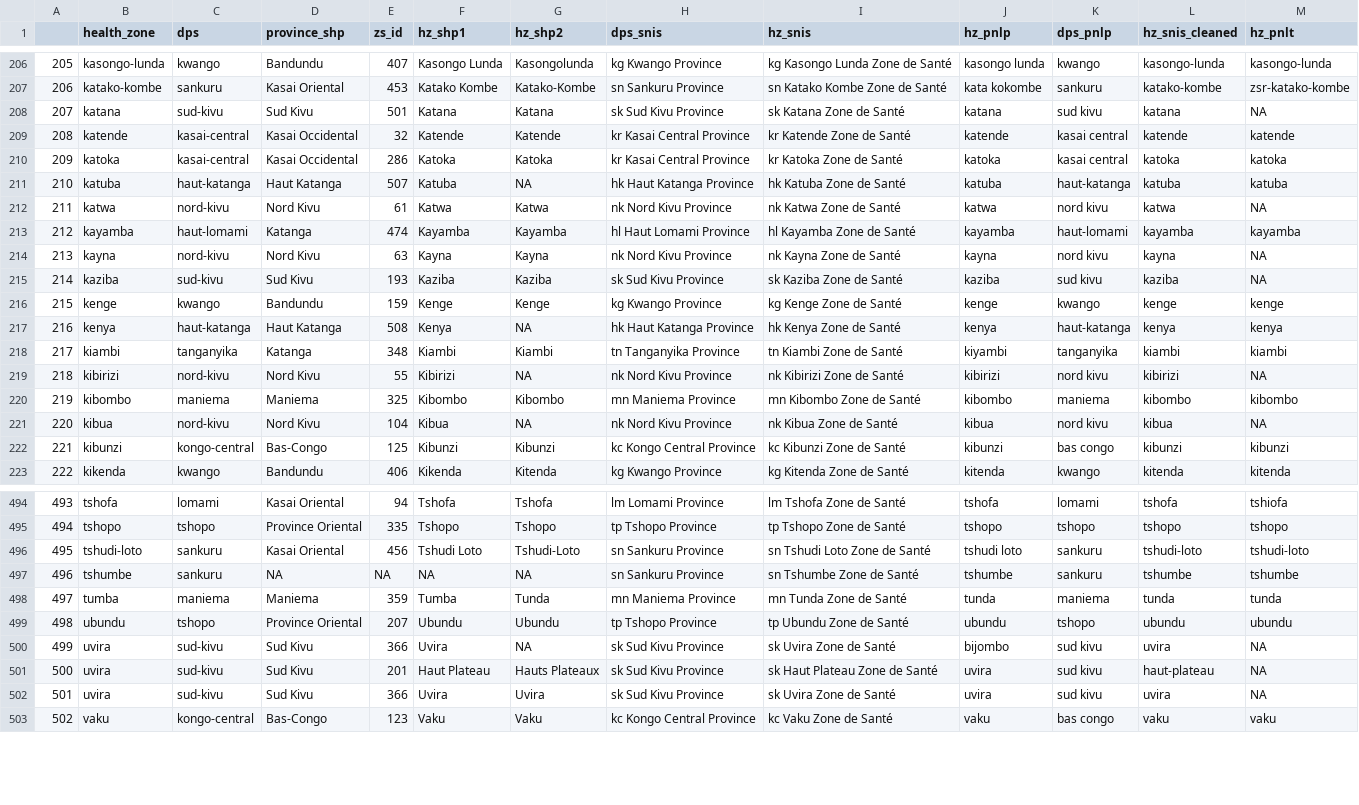
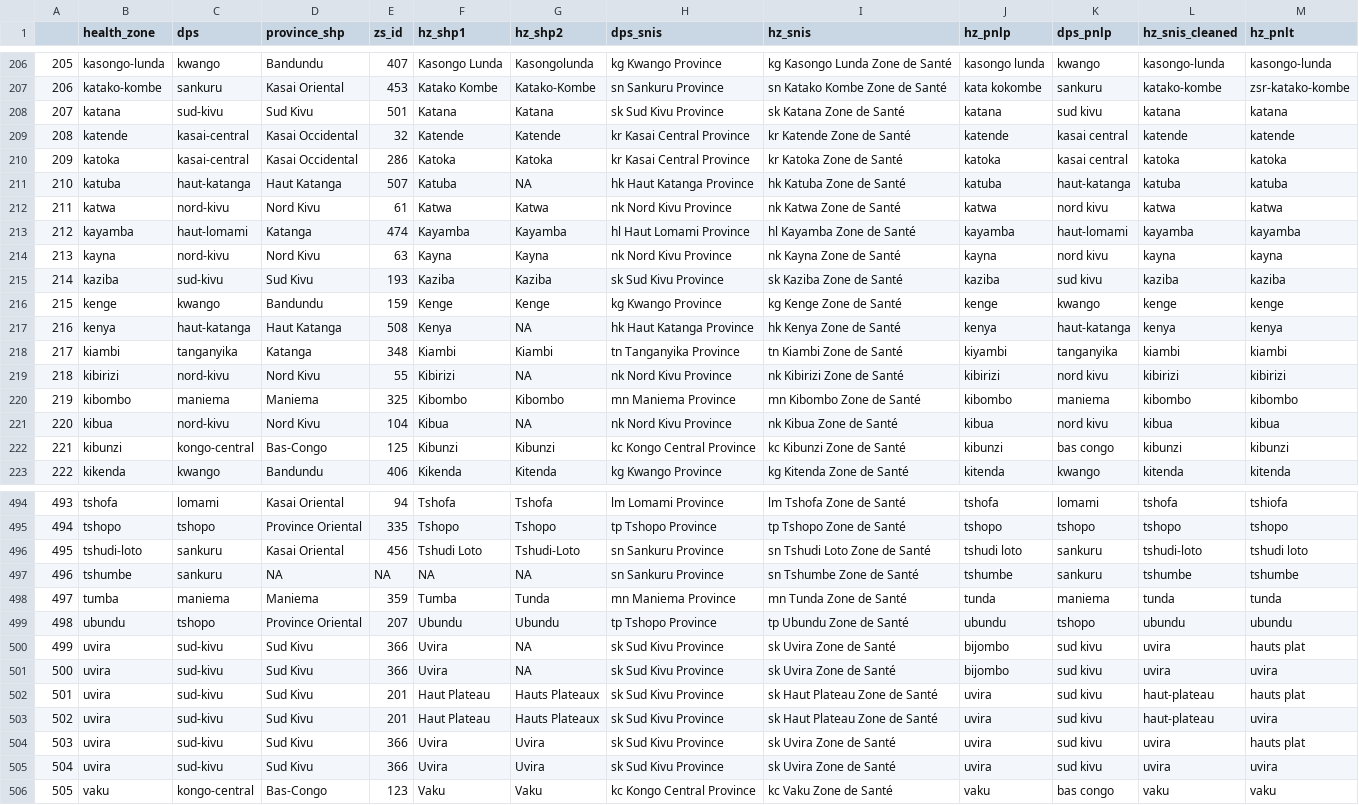
Before and after one commit to ihmeuw/gf, a CSV file: core/standardized_hzs_final_inc_pnlt.csv, drawn as a sheet; only a part is shown, gaps mark what is left out; addresses are those after the commit; the diff covers the shown part only; the diff names each change by its address in the sheet, - before the commit and + after, or states it on an @@ line.

Commit message:
updated pnlt hz names for sud kivu and nord kivu

```diff
--- a/core/standardized_hzs_final_inc_pnlt.csv
+++ b/core/standardized_hzs_final_inc_pnlt.csv
-M208 (hz_pnlt): NA
+M208 (hz_pnlt): katana
-M212 (hz_pnlt): NA
+M212 (hz_pnlt): katwa
-M214 (hz_pnlt): NA
+M214 (hz_pnlt): kayna
-M215 (hz_pnlt): NA
+M215 (hz_pnlt): kaziba
-M219 (hz_pnlt): NA
+M219 (hz_pnlt): kibirizi
-M221 (hz_pnlt): NA
+M221 (hz_pnlt): kibua
-M496 (hz_pnlt): tshudi-loto
+M496 (hz_pnlt): tshudi loto
-M500 (hz_pnlt): NA
+M500 (hz_pnlt): hauts plat
+row 501: 500 | uvira | sud-kivu | Sud Kivu | 366 | Uvira | NA | sk Sud Kivu Province | sk Uvira Zone de Santé | bijombo | sud kivu | uvira | uvira
@@ column A renumbered from row 502 down @@
-M502 (hz_pnlt): NA
+M502 (hz_pnlt): hauts plat
+row 503: 502 | uvira | sud-kivu | Sud Kivu | 201 | Haut Plateau | Hauts Plateaux | sk Sud Kivu Province | sk Haut Plateau Zone de Santé | uvira | sud kivu | haut-plateau | uvira
-M504 (hz_pnlt): NA
+M504 (hz_pnlt): hauts plat
+row 505: 504 | uvira | sud-kivu | Sud Kivu | 366 | Uvira | Uvira | sk Sud Kivu Province | sk Uvira Zone de Santé | uvira | sud kivu | uvira | uvira
```
Also changed, not shown: 95 edited cells elsewhere in this file.
